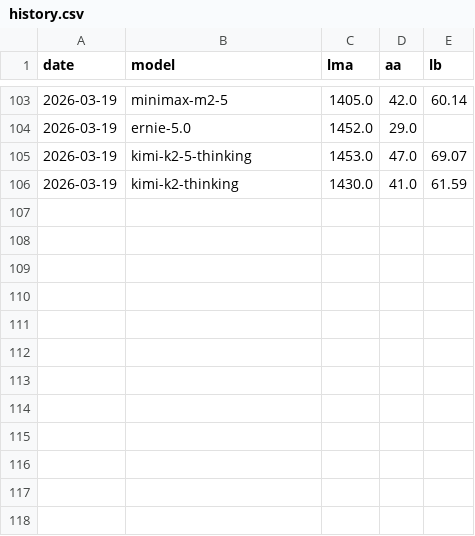
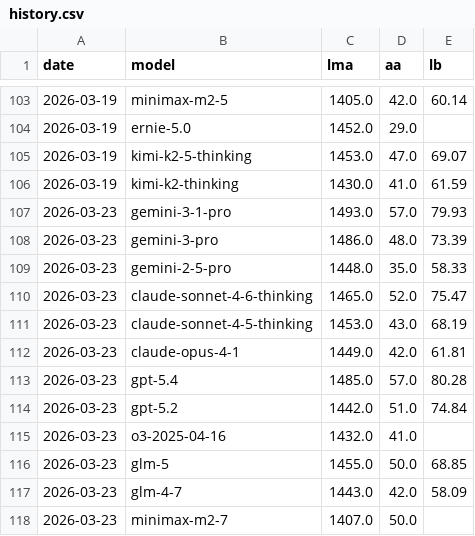
Before and after one commit to Franri3008/ai-model-leaderboard, a CSV file: data/history.csv, drawn as a sheet; only a part is shown, gaps mark what is left out; the diff names each change by its address in the sheet, - before the commit and + after, or states it on an @@ line.

```diff
--- a/data/history.csv
+++ b/data/history.csv
+row 107: 2026-03-23 | gemini-3-1-pro | 1493.0 | 57.0 | 79.93
+row 108: 2026-03-23 | gemini-3-pro | 1486.0 | 48.0 | 73.39
+row 109: 2026-03-23 | gemini-2-5-pro | 1448.0 | 35.0 | 58.33
+row 110: 2026-03-23 | claude-sonnet-4-6-thinking | 1465.0 | 52.0 | 75.47
+row 111: 2026-03-23 | claude-sonnet-4-5-thinking | 1453.0 | 43.0 | 68.19
+row 112: 2026-03-23 | claude-opus-4-1 | 1449.0 | 42.0 | 61.81
+row 113: 2026-03-23 | gpt-5.4 | 1485.0 | 57.0 | 80.28
+row 114: 2026-03-23 | gpt-5.2 | 1442.0 | 51.0 | 74.84
+row 115: 2026-03-23 | o3-2025-04-16 | 1432.0 | 41.0
+row 116: 2026-03-23 | glm-5 | 1455.0 | 50.0 | 68.85
+row 117: 2026-03-23 | glm-4-7 | 1443.0 | 42.0 | 58.09
+row 118: 2026-03-23 | minimax-m2-7 | 1407.0 | 50.0
```
Also changed, not shown: data/processed.csv, 4 other files.
